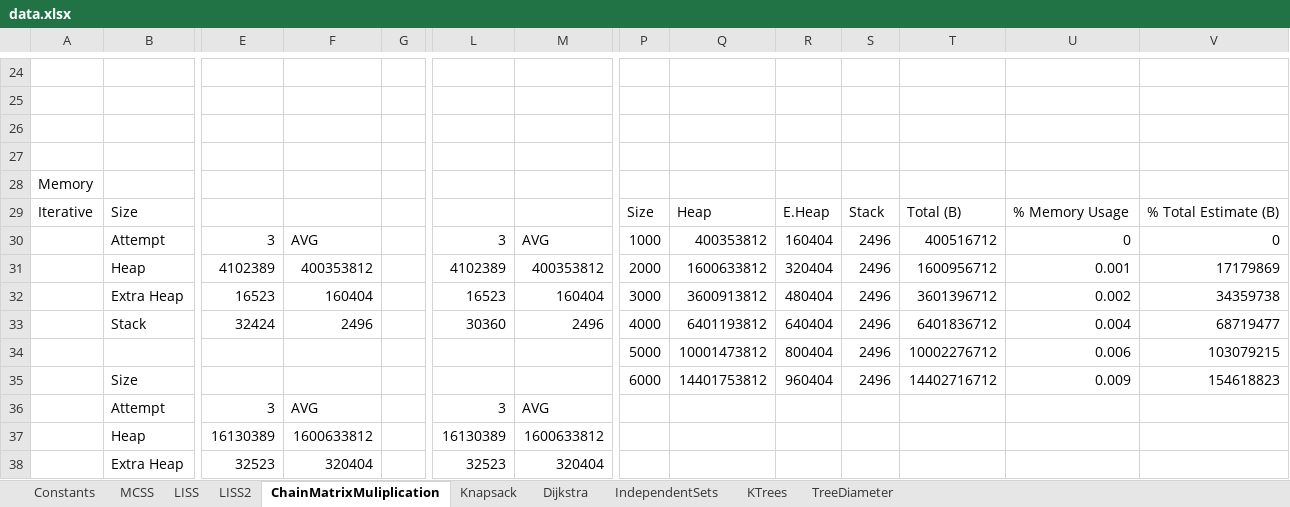
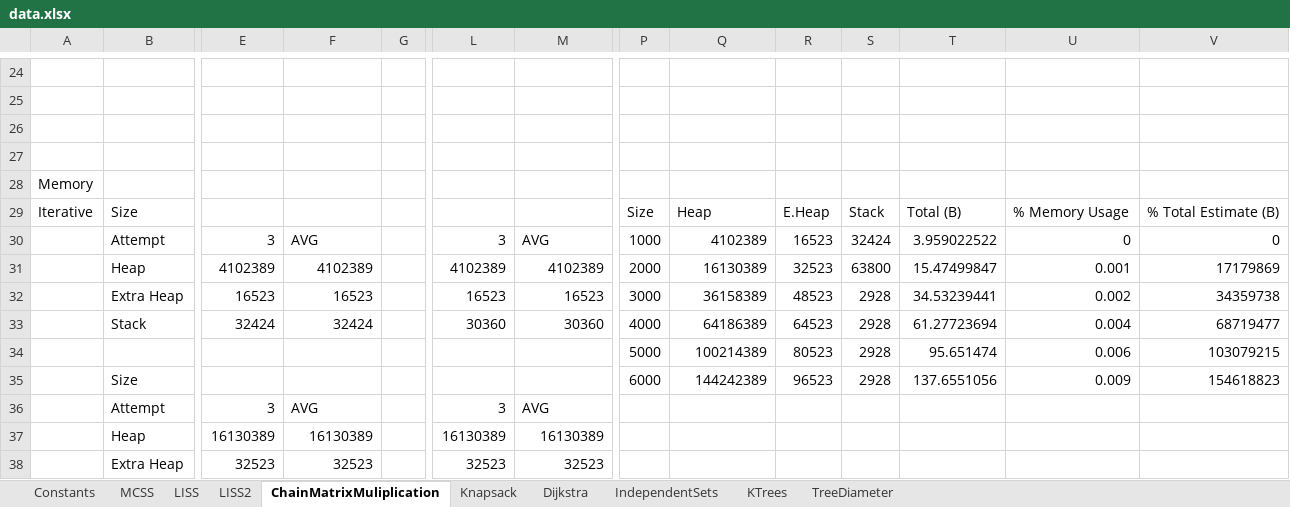
Before and after one commit to nzacha/Dynamic-Programming-Experimental-Analysis-Top-Down-Vs-Bottom-Up, an Excel workbook: cpp/dynamic_programming/data.xlsx, sheet ChainMatrixMuliplication, drawn as a sheet; only a part is shown, gaps mark what is left out; values as stored, in another font and other column widths than the file's, no borders; charts and pictures not drawn; removed rows and columns are numbered as before the commit, all else as after; rows hold the shown columns only; the diff covers the shown part only; the diff names each change by its address in the sheet, - before the commit and + after, or states it on an @@ line.

Commit message:
worked on report, data and ppt

```diff
--- a/cpp/dynamic_programming/data.xlsx (sheet ChainMatrixMuliplication)
+++ b/cpp/dynamic_programming/data.xlsx (sheet ChainMatrixMuliplication)
-Q30: 400353812
+Q30: 4102389
-R30: 160404
+R30: 16523
-S30: 2496
+S30: 32424
-T30: 400516712
+T30: 3.959022522
-F31: 400353812
+F31: 4102389
-M31: 400353812
+M31: 4102389
-Q31: 1600633812
+Q31: 16130389
-R31: 320404
+R31: 32523
-S31: 2496
+S31: 63800
-T31: 1600956712
+T31: 15.47499847
-F32: 160404
+F32: 16523
-M32: 160404
+M32: 16523
-Q32: 3600913812
+Q32: 36158389
-R32: 480404
+R32: 48523
-S32:S33: 2496
+S32:S33: 2928
-T32: 3601396712
+T32: 34.53239441
-F33: 2496
+F33: 32424
-M33: 2496
+M33: 30360
-Q33: 6401193812
+Q33: 64186389
-R33: 640404
+R33: 64523
-T33: 6401836712
+T33: 61.27723694
-row 34:  |  |  |  |  |  |  | 5000 | 10001473812 | 800404 | 2496 | 10002276712 | 0.006 | 103079215
+row 34:  |  |  |  |  |  |  | 5000 | 100214389 | 80523 | 2928 | 95.651474 | 0.006 | 103079215
-Q35: 14401753812
+Q35: 144242389
-R35: 960404
+R35: 96523
-S35: 2496
+S35: 2928
-T35: 14402716712
+T35: 137.6551056
-F37: 1600633812
+F37: 16130389
-M37: 1600633812
+M37: 16130389
-F38: 320404
+F38: 32523
-M38: 320404
+M38: 32523
```
Also changed, not shown: 1 added row, 1 removed row and 48 edited cells elsewhere in this sheet, sheet Knapsack, sheet LISS, sheet LISS2, sheet Dijkstra, sheet IndependentSets, formulas that keep their value, charts or pictures, 1 other file.
